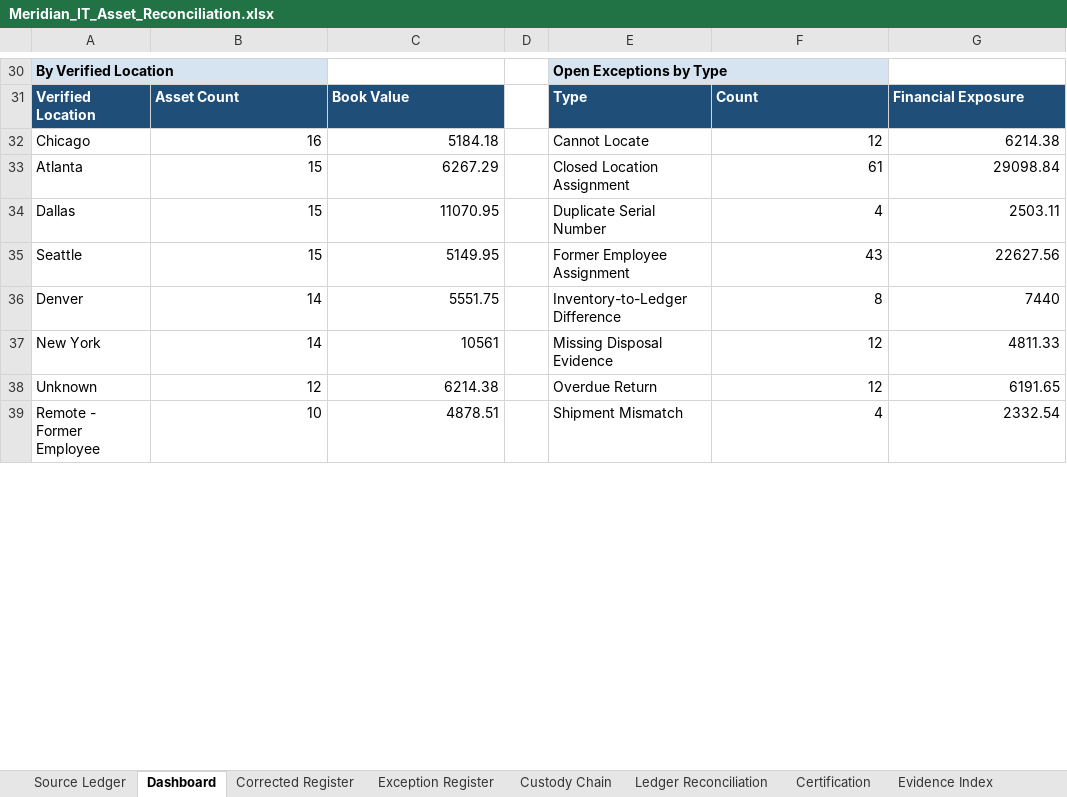
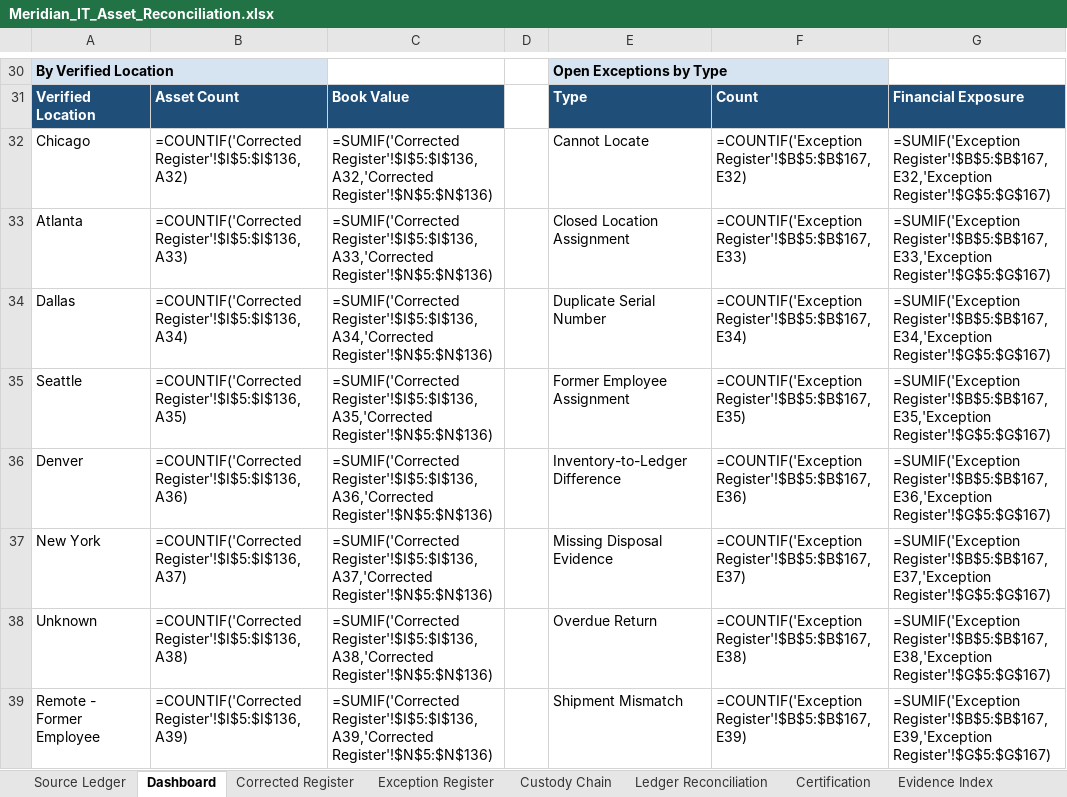
Before and after one commit to EtienneFokou-E18560/Meridian_IT_Asset_Reconciliation, an Excel workbook: Meridian_IT_Asset_Reconciliation.xlsx, sheet Dashboard, drawn as a sheet; only a part is shown, gaps mark what is left out; values as stored, in another font and other column widths than the file's, no borders; formulas without a stored value are shown as written; the diff covers the shown part only; the diff names each change by its address in the sheet, - before the commit and + after, or states it on an @@ line.

```diff
--- a/Meridian_IT_Asset_Reconciliation.xlsx (sheet Dashboard)
+++ b/Meridian_IT_Asset_Reconciliation.xlsx (sheet Dashboard)
-B32: 16
+B32: =COUNTIF('Corrected Register'!$I$5:$I$136,A32)
-C32: 5184.18
+C32: =SUMIF('Corrected Register'!$I$5:$I$136,A32,'Corrected Register'!$N$5:$N$136)
-F32: 12
+F32: =COUNTIF('Exception Register'!$B$5:$B$167,E32)
-G32: 6214.38
+G32: =SUMIF('Exception Register'!$B$5:$B$167,E32,'Exception Register'!$G$5:$G$167)
-B33: 15
+B33: =COUNTIF('Corrected Register'!$I$5:$I$136,A33)
-C33: 6267.29
+C33: =SUMIF('Corrected Register'!$I$5:$I$136,A33,'Corrected Register'!$N$5:$N$136)
-F33: 61
+F33: =COUNTIF('Exception Register'!$B$5:$B$167,E33)
-G33: 29098.84
+G33: =SUMIF('Exception Register'!$B$5:$B$167,E33,'Exception Register'!$G$5:$G$167)
-B34: 15
+B34: =COUNTIF('Corrected Register'!$I$5:$I$136,A34)
-C34: 11070.95
+C34: =SUMIF('Corrected Register'!$I$5:$I$136,A34,'Corrected Register'!$N$5:$N$136)
-F34: 4
+F34: =COUNTIF('Exception Register'!$B$5:$B$167,E34)
-G34: 2503.11
+G34: =SUMIF('Exception Register'!$B$5:$B$167,E34,'Exception Register'!$G$5:$G$167)
-B35: 15
+B35: =COUNTIF('Corrected Register'!$I$5:$I$136,A35)
-C35: 5149.95
+C35: =SUMIF('Corrected Register'!$I$5:$I$136,A35,'Corrected Register'!$N$5:$N$136)
-F35: 43
+F35: =COUNTIF('Exception Register'!$B$5:$B$167,E35)
-G35: 22627.56
+G35: =SUMIF('Exception Register'!$B$5:$B$167,E35,'Exception Register'!$G$5:$G$167)
-B36: 14
+B36: =COUNTIF('Corrected Register'!$I$5:$I$136,A36)
-C36: 5551.75
+C36: =SUMIF('Corrected Register'!$I$5:$I$136,A36,'Corrected Register'!$N$5:$N$136)
-F36: 8
+F36: =COUNTIF('Exception Register'!$B$5:$B$167,E36)
-G36: 7440
+G36: =SUMIF('Exception Register'!$B$5:$B$167,E36,'Exception Register'!$G$5:$G$167)
-B37: 14
+B37: =COUNTIF('Corrected Register'!$I$5:$I$136,A37)
-C37: 10561
+C37: =SUMIF('Corrected Register'!$I$5:$I$136,A37,'Corrected Register'!$N$5:$N$136)
-F37: 12
+F37: =COUNTIF('Exception Register'!$B$5:$B$167,E37)
-G37: 4811.33
+G37: =SUMIF('Exception Register'!$B$5:$B$167,E37,'Exception Register'!$G$5:$G$167)
-B38: 12
+B38: =COUNTIF('Corrected Register'!$I$5:$I$136,A38)
-C38: 6214.38
+C38: =SUMIF('Corrected Register'!$I$5:$I$136,A38,'Corrected Register'!$N$5:$N$136)
-F38: 12
+F38: =COUNTIF('Exception Register'!$B$5:$B$167,E38)
-G38: 6191.65
+G38: =SUMIF('Exception Register'!$B$5:$B$167,E38,'Exception Register'!$G$5:$G$167)
-B39: 10
+B39: =COUNTIF('Corrected Register'!$I$5:$I$136,A39)
-C39: 4878.51
+C39: =SUMIF('Corrected Register'!$I$5:$I$136,A39,'Corrected Register'!$N$5:$N$136)
-F39: 4
+F39: =COUNTIF('Exception Register'!$B$5:$B$167,E39)
-G39: 2332.54
+G39: =SUMIF('Exception Register'!$B$5:$B$167,E39,'Exception Register'!$G$5:$G$167)
```
Also changed, not shown: 44 edited cells elsewhere in this sheet, sheet Corrected Register, sheet Exception Register, sheet Ledger Reconciliation, sheet Custody Chain, sheet Certification, sheet Evidence Index, formulas that keep their value, Yanou_IT_Asset_Reconciliation.xlsx, 13 other files.
